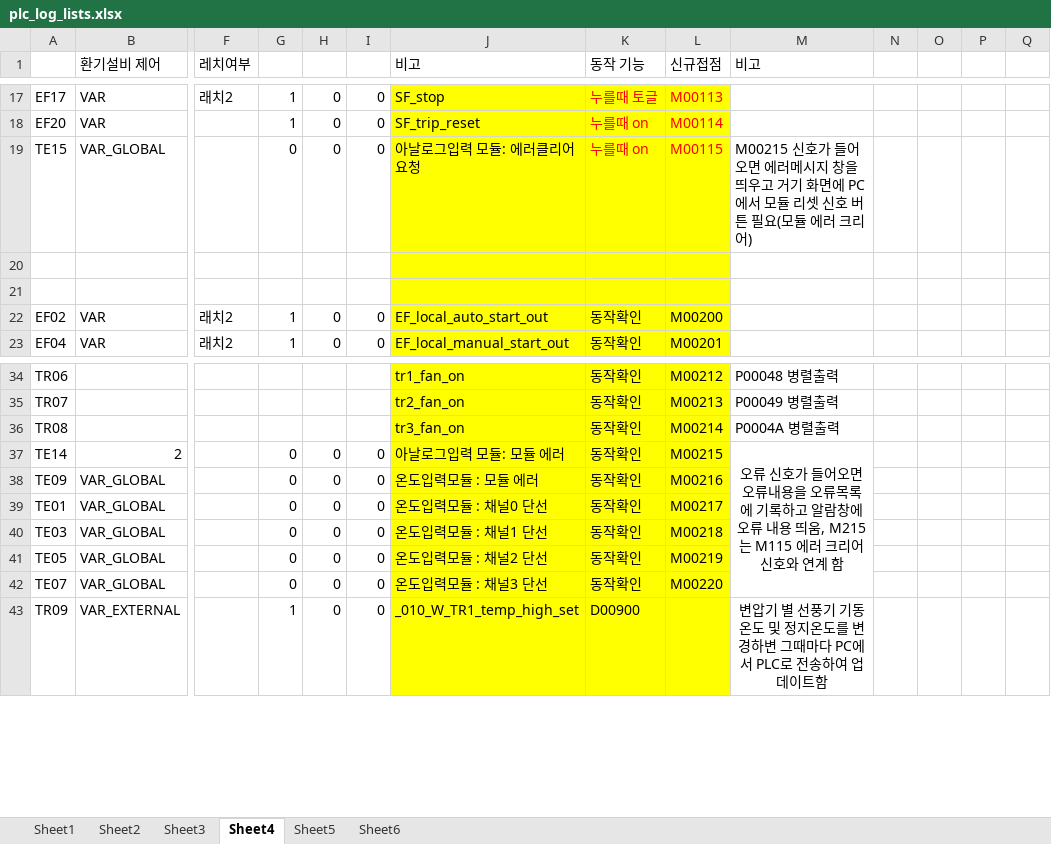
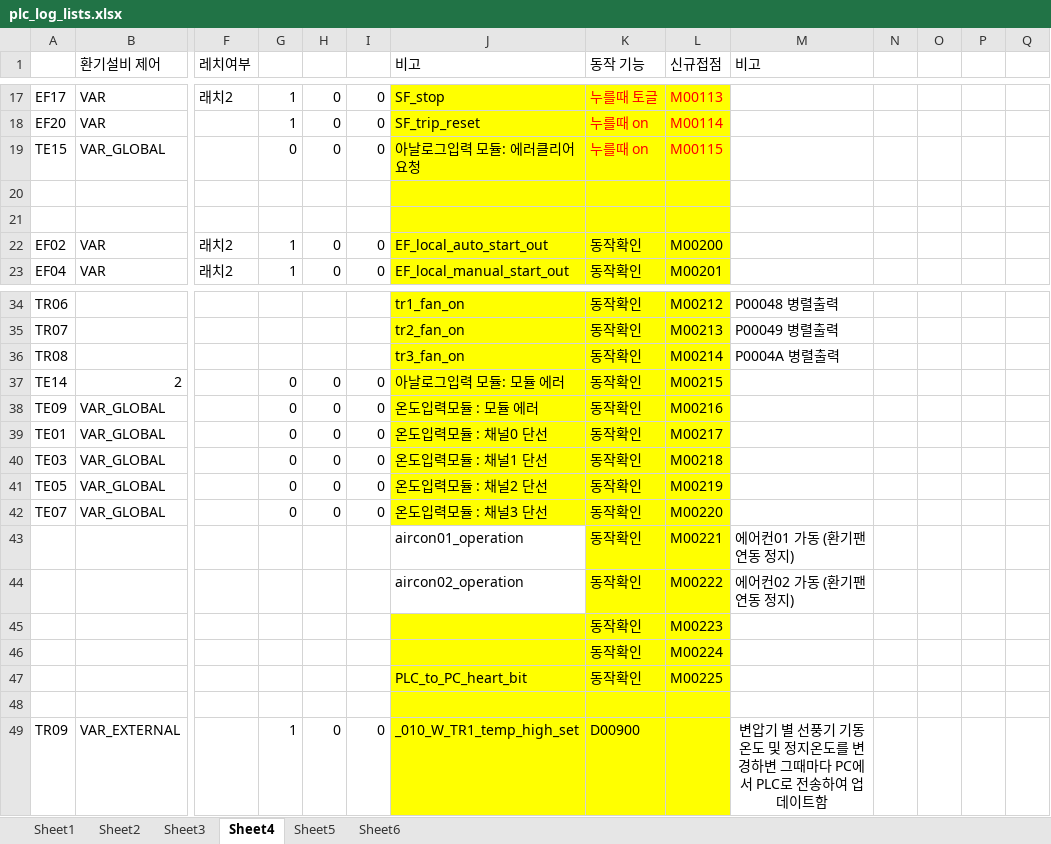
Before and after one commit to limhoontaig/e_pcmaster_elecroomscada, an Excel workbook: plc_log_lists.xlsx, sheet Sheet4, drawn as a sheet; only a part is shown, gaps mark what is left out; values as stored, in another font and other column widths than the file's, no borders; removed rows and columns are numbered as before the commit, all else as after; rows hold the shown columns only; the diff names each change by its address in the sheet, - before the commit and + after, or states it on an @@ line.

Commit message:
변경 리스트 반영

```diff
--- a/plc_log_lists.xlsx (sheet Sheet4)
+++ b/plc_log_lists.xlsx (sheet Sheet4)
-M19 (비고): M00215 신호가 들어오면 에러메시지 창을 띄우고 거기 화면에 PC에서 모듈 리셋 신호 버튼 필요(모듈 에러 크리어)
+M19 (비고): (empty)
-M37 (비고): 오류 신호가 들어오면 오류내용을 오류목록에 기록하고 알람창에 오류 내용 띄움, M215는 M115 에러 크리어 신호와 연계 함
+M37 (비고): (empty)
-M37:M42 merged
+row 43:  |  |  |  |  |  | aircon01_operation | 동작확인 | M00221 | 에어컨01 가동 (환기팬 연동 정지)
+row 44:  |  |  |  |  |  | aircon02_operation | 동작확인 | M00222 | 에어컨02 가동 (환기팬 연동 정지)
+row 45:  |  |  |  |  |  |  | 동작확인 | M00223
+row 46:  |  |  |  |  |  |  | 동작확인 | M00224
+row 47:  |  |  |  |  |  | PLC_to_PC_heart_bit | 동작확인 | M00225
+row 48: (empty)
```
